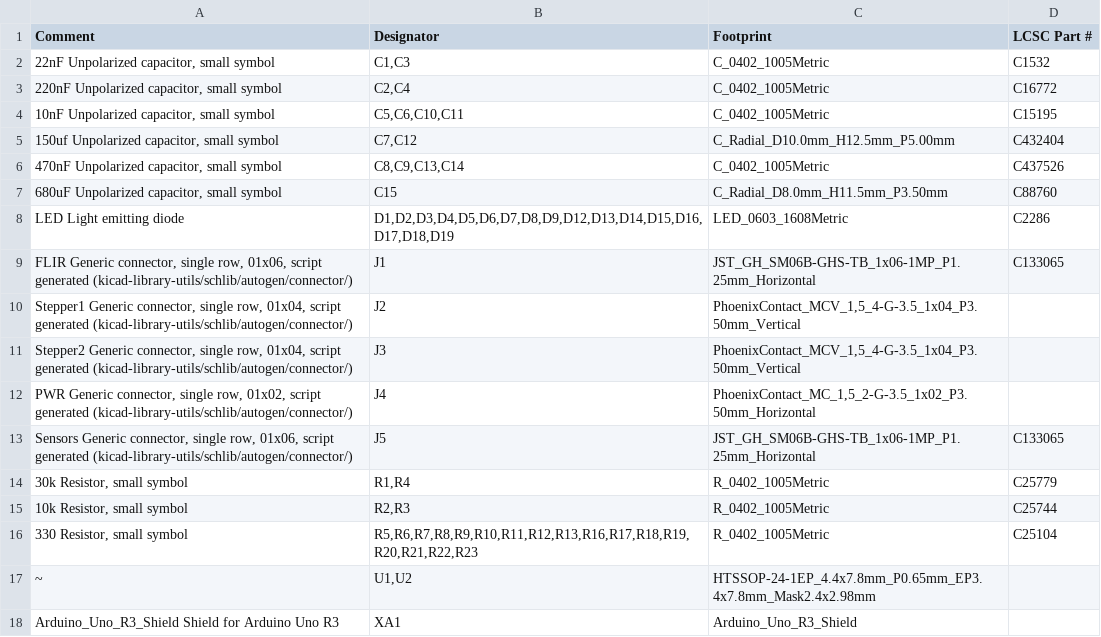
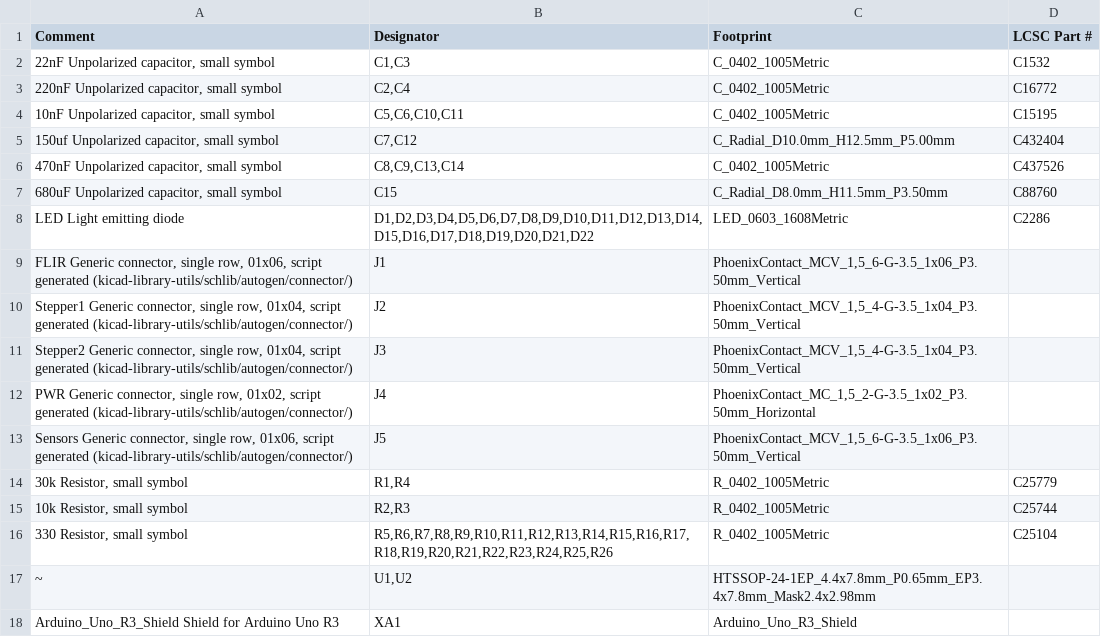
Before and after one commit to JoshuaBlack0704/afv, a CSV file: PcbDesign/TurretCtl/assembly/TurretCtl.csv, drawn as a sheet.

```diff
--- a/PcbDesign/TurretCtl/assembly/TurretCtl.csv
+++ b/PcbDesign/TurretCtl/assembly/TurretCtl.csv
@@ -7,4 +7,4 @@ Comment,Designator,Footprint,LCSC Part #
 "680uF Unpolarized capacitor, small symbol",C15,C_Radial_D8.0mm_H11.5mm_P3.50mm,C88760
-LED Light emitting diode,"D1,D2,D3,D4,D5,D6,D7,D8,D9,D12,D13,D14,D15,D16,D17,D18,D19",LED_0603_1608Metric,C2286
-"FLIR Generic connector, single row, 01x06, script generated (kicad-library-utils/schlib/autogen/connector/)",J1,JST_GH_SM06B-GHS-TB_1x06-1MP_P1.25mm_Horizontal,C133065
+LED Light emitting diode,"D1,D2,D3,D4,D5,D6,D7,D8,D9,D10,D11,D12,D13,D14,D15,D16,D17,D18,D19,D20,D21,D22",LED_0603_1608Metric,C2286
+"FLIR Generic connector, single row, 01x06, script generated (kicad-library-utils/schlib/autogen/connector/)",J1,"PhoenixContact_MCV_1,5_6-G-3.5_1x06_P3.50mm_Vertical",
 "Stepper1 Generic connector, single row, 01x04, script generated (kicad-library-utils/schlib/autogen/connector/)",J2,"PhoenixContact_MCV_1,5_4-G-3.5_1x04_P3.50mm_Vertical",
@@ -12,6 +12,6 @@ LED Light emitting diode,"D1,D2,D3,D4,D5,D6,D7,D8,D9,D12,D13,D14,D15,D16,D17,D18
 "PWR Generic connector, single row, 01x02, script generated (kicad-library-utils/schlib/autogen/connector/)",J4,"PhoenixContact_MC_1,5_2-G-3.5_1x02_P3.50mm_Horizontal",
-"Sensors Generic connector, single row, 01x06, script generated (kicad-library-utils/schlib/autogen/connector/)",J5,JST_GH_SM06B-GHS-TB_1x06-1MP_P1.25mm_Horizontal,C133065
+"Sensors Generic connector, single row, 01x06, script generated (kicad-library-utils/schlib/autogen/connector/)",J5,"PhoenixContact_MCV_1,5_6-G-3.5_1x06_P3.50mm_Vertical",
 "30k Resistor, small symbol","R1,R4",R_0402_1005Metric,C25779
 "10k Resistor, small symbol","R2,R3",R_0402_1005Metric,C25744
-"330 Resistor, small symbol","R5,R6,R7,R8,R9,R10,R11,R12,R13,R16,R17,R18,R19,R20,R21,R22,R23",R_0402_1005Metric,C25104
+"330 Resistor, small symbol","R5,R6,R7,R8,R9,R10,R11,R12,R13,R14,R15,R16,R17,R18,R19,R20,R21,R22,R23,R24,R25,R26",R_0402_1005Metric,C25104
 ~ ,"U1,U2",HTSSOP-24-1EP_4.4x7.8mm_P0.65mm_EP3.4x7.8mm_Mask2.4x2.98mm,
```
Also changed, not shown: PcbDesign/TurretCtl/assembly/TurretCtl-all-pos.csv, PcbDesign/TurretCtl/production/bom.csv, 40 other files.
